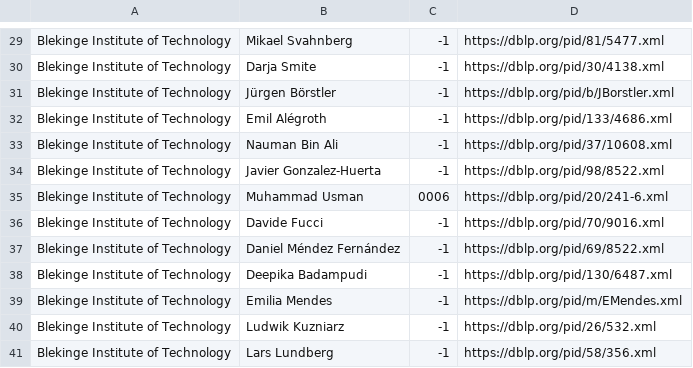
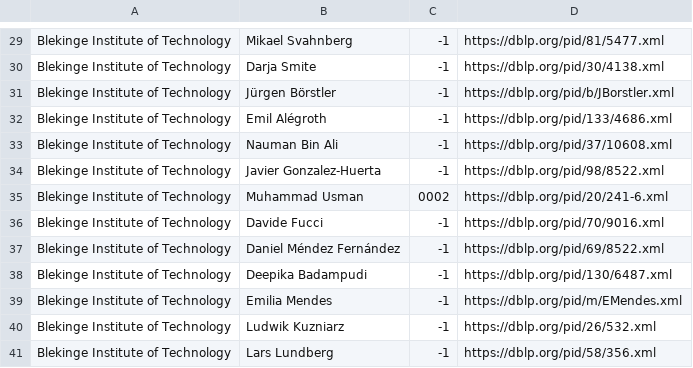
Before and after one commit to mrksbrg/SE-Achievements, a CSV file: input_scholars.csv, drawn as a sheet; only a part is shown, gaps mark what is left out.

Commit message:
Fix running number for Muhammad

```diff
--- a/input_scholars.csv
+++ b/input_scholars.csv
@@ -34,3 +34,3 @@ Blekinge Institute of Technology,Nauman Bin Ali,-1,https://dblp.org/pid/37/10608
 Blekinge Institute of Technology,Javier Gonzalez-Huerta,-1,https://dblp.org/pid/98/8522.xml
-Blekinge Institute of Technology,Muhammad Usman,0006,https://dblp.org/pid/20/241-6.xml
+Blekinge Institute of Technology,Muhammad Usman,0002,https://dblp.org/pid/20/241-6.xml
 Blekinge Institute of Technology,Davide Fucci,-1,https://dblp.org/pid/70/9016.xml
```
